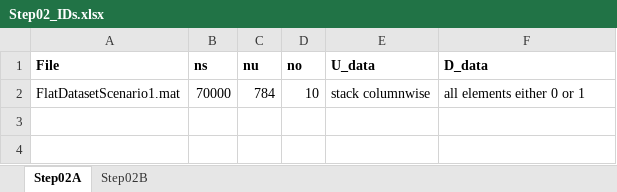
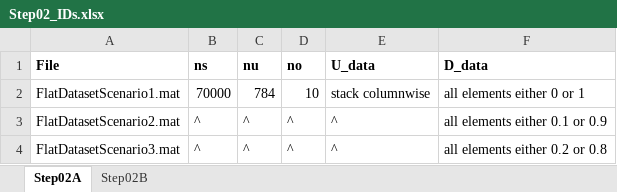
Before and after one commit to clum/MatlabAIML, an Excel workbook: Applications/MNIST/Step02_PreprocessDataset/Step02_IDs.xlsx, sheet Step02A, drawn as a sheet; values as stored, in another font and other column widths than the file's, no borders; the diff names each change by its address in the sheet, - before the commit and + after, or states it on an @@ line.

```diff
--- a/Applications/MNIST/Step02_PreprocessDataset/Step02_IDs.xlsx (sheet Step02A)
+++ b/Applications/MNIST/Step02_PreprocessDataset/Step02_IDs.xlsx (sheet Step02A)
+row 3: FlatDatasetScenario2.mat | ^ | ^ | ^ | ^ | all elements either 0.1 or 0.9
+row 4: FlatDatasetScenario3.mat | ^ | ^ | ^ | ^ | all elements either 0.2 or 0.8
```
Also changed, not shown: sheet Step02B, Applications/MNIST/Step03_SetupNeuralNetwork/Step03_IDs.xlsx, Applications/MNIST/Step05_TrainNeuralNetwork/Step05_IDs.xlsx, 6 other files.
